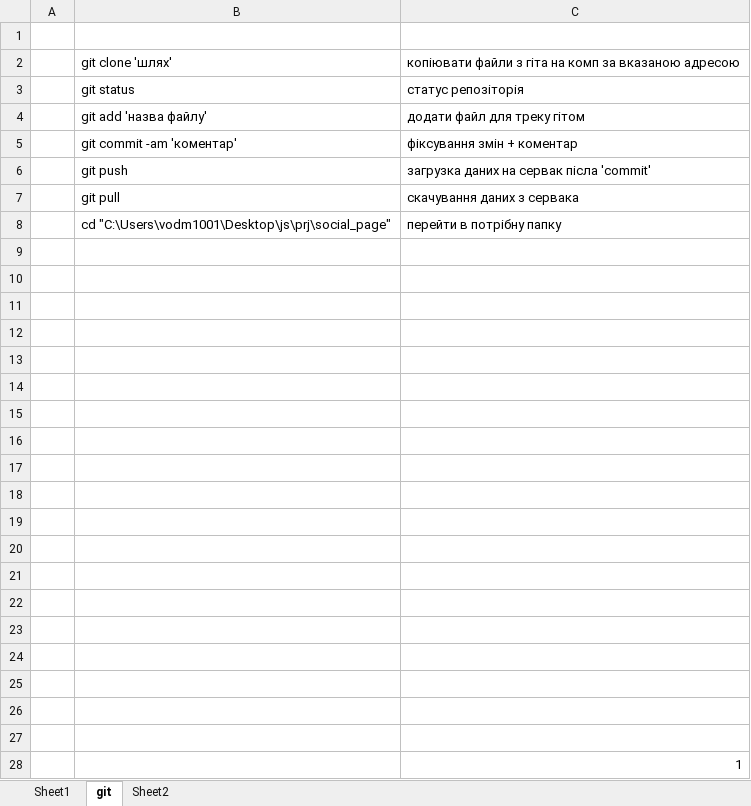
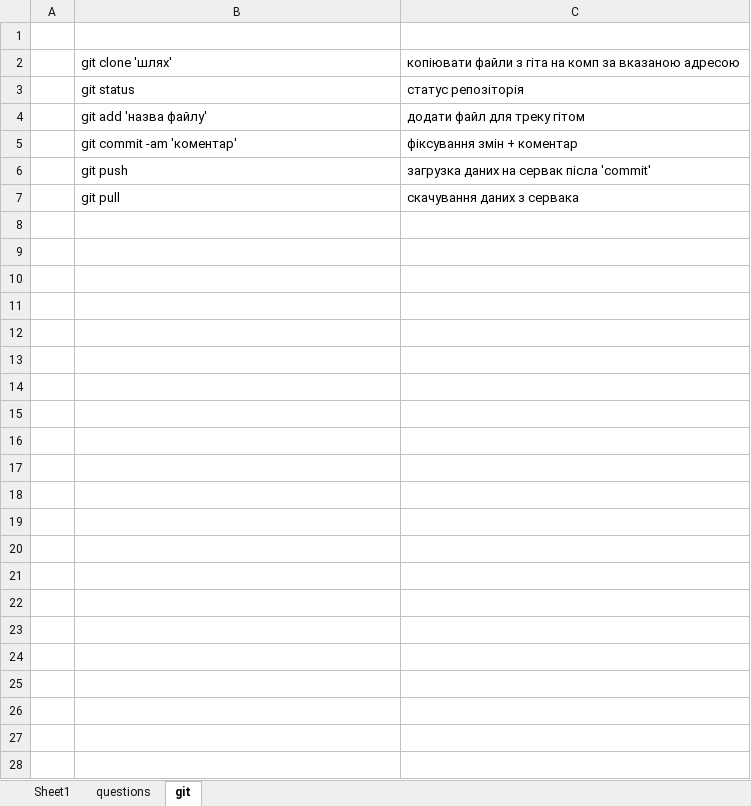
Before and after one commit to vodm1001/social_page, an Excel workbook: React.xlsx, sheet git, drawn as a sheet; values as stored, in another font and other column widths than the file's, no borders; the diff names each change by its address in the sheet, - before the commit and + after, or states it on an @@ line.

```diff
--- a/React.xlsx (sheet git)
+++ b/React.xlsx (sheet git)
-sheet tab: Sheet2
+sheet tab: questions
@@ sheet tab order changed: Sheet1 | questions | git @@
-row 8:  | cd "C:\Users\vodm1001\Desktop\js\prj\social_page" | перейти в потрібну папку
-row 9: (empty)
-row 10: (empty)
-row 11: (empty)
-row 12: (empty)
-row 13: (empty)
-row 14: (empty)
-row 15: (empty)
-row 16: (empty)
-row 17: (empty)
-row 18: (empty)
-row 19: (empty)
-row 20: (empty)
-row 21: (empty)
-row 22: (empty)
-row 23: (empty)
-row 24: (empty)
-row 25: (empty)
-row 26: (empty)
-row 27: (empty)
-row 28:  |  | 1
```
Also changed, not shown: sheet questions, charts or pictures, 25 other files.
